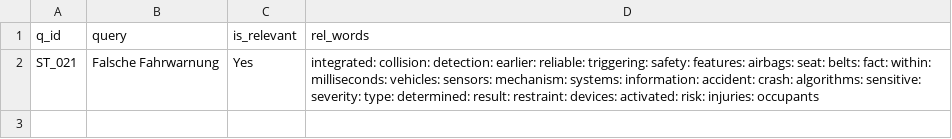
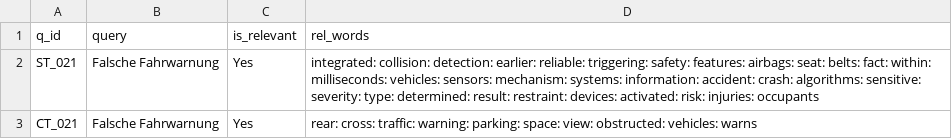
Before and after one commit to vijusudhi/cltr_web_app, a CSV file: logs/gayathry.c_c_log.csv, drawn as a sheet; the diff names each change by its address in the sheet, - before the commit and + after, or states it on an @@ line.

Commit message:
User gayathry.c updating via PyGithub

```diff
--- a/logs/gayathry.c_c_log.csv
+++ b/logs/gayathry.c_c_log.csv
+row 3: CT_021 | Falsche Fahrwarnung | Yes | rear: cross: traffic: warning: parking: space: view: obstructed: vehicles: warns
```
